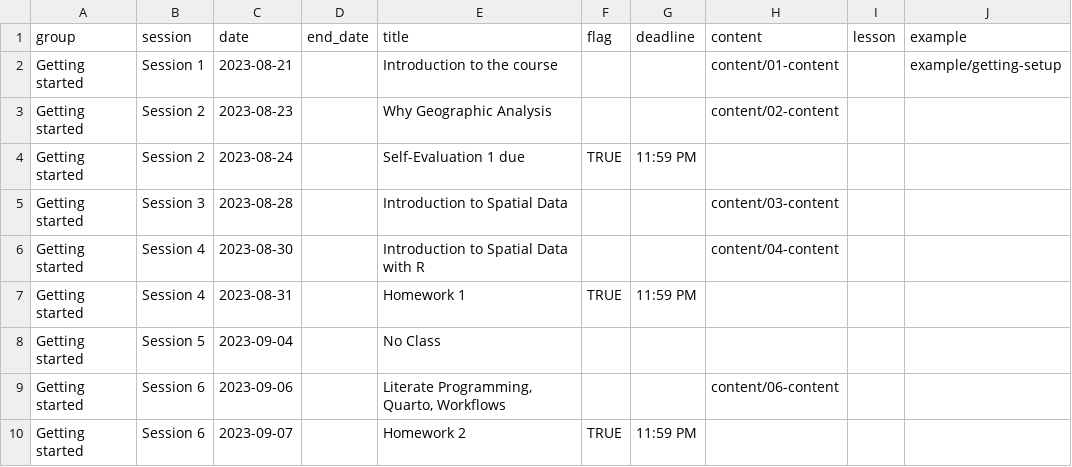
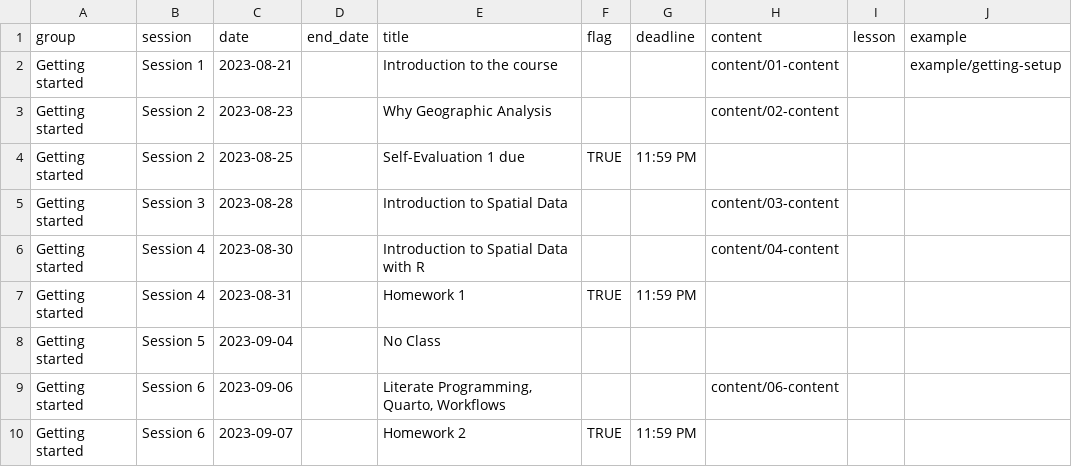
Before and after one commit to mattwilliamson13/isdrfall2023, a CSV file: data/schedule.csv, drawn as a sheet; only a part is shown; the diff names each change by its address in the sheet, - before the commit and + after, or states it on an @@ line.

Commit message:
fix due date

```diff
--- a/data/schedule.csv
+++ b/data/schedule.csv
-C4 (date): 2023-08-24
+C4 (date): 2023-08-25
```
